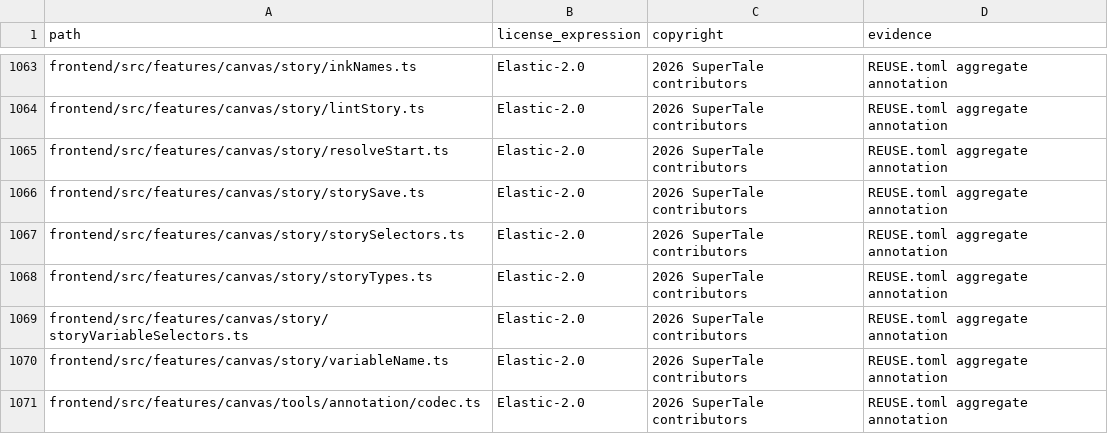
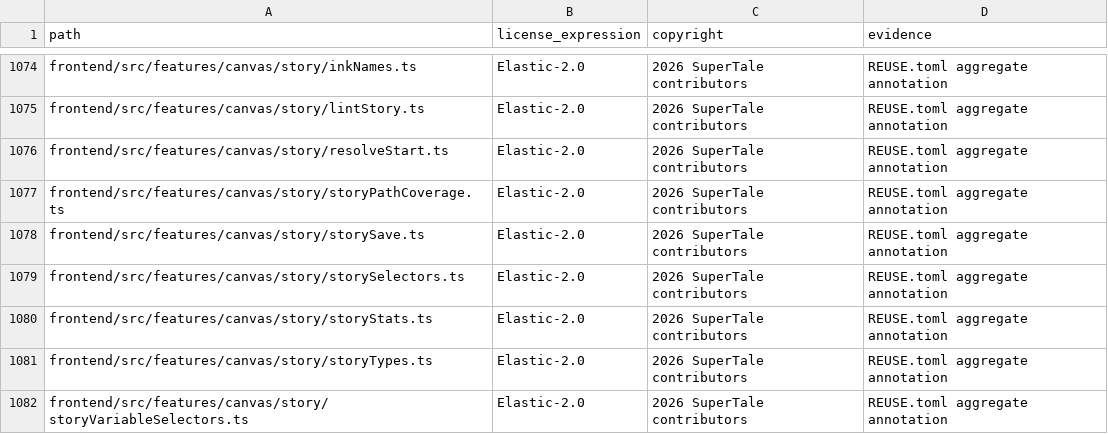
Before and after one commit to Anu206S/dramaclaw, a CSV file: license-inventory.csv, drawn as a sheet; only a part is shown, gaps mark what is left out; the shorter side is filled out with more unchanged rows; the diff covers the shown part only.

Commit message:
chore(compliance): 补登记 FMV 分支 13 个文件到 license-inventory
feat/canvas-fmv 上 P1 系列提交新增的文件从未进 license-inventory.csv,
deps 关卡的棘轮测试 test_p0b_compliance_generator 因此挂掉:
StoryPathMap / StoryStatsPanel / useChoicePointMachine / storyStats /
storyPathCoverage 及其测试,加 docs/zh/fmv-competitive-research.md。

本地 `uv run pytest tests/test_p0b_compliance_generator.py` 15 passed。

Signed-off-by: wen xin <1464521427@qq.com>

```diff
--- a/license-inventory.csv
+++ b/license-inventory.csv
@@ -1065,4 +1076,6 @@ frontend/src/features/canvas/story/lintStory.ts,Elastic-2.0,2026 SuperTale contr
 frontend/src/features/canvas/story/resolveStart.ts,Elastic-2.0,2026 SuperTale contributors,REUSE.toml aggregate annotation
+frontend/src/features/canvas/story/storyPathCoverage.ts,Elastic-2.0,2026 SuperTale contributors,REUSE.toml aggregate annotation
 frontend/src/features/canvas/story/storySave.ts,Elastic-2.0,2026 SuperTale contributors,REUSE.toml aggregate annotation
 frontend/src/features/canvas/story/storySelectors.ts,Elastic-2.0,2026 SuperTale contributors,REUSE.toml aggregate annotation
+frontend/src/features/canvas/story/storyStats.ts,Elastic-2.0,2026 SuperTale contributors,REUSE.toml aggregate annotation
 frontend/src/features/canvas/story/storyTypes.ts,Elastic-2.0,2026 SuperTale contributors,REUSE.toml aggregate annotation
```
Also changed, not shown: 11 added rows elsewhere in this file.
